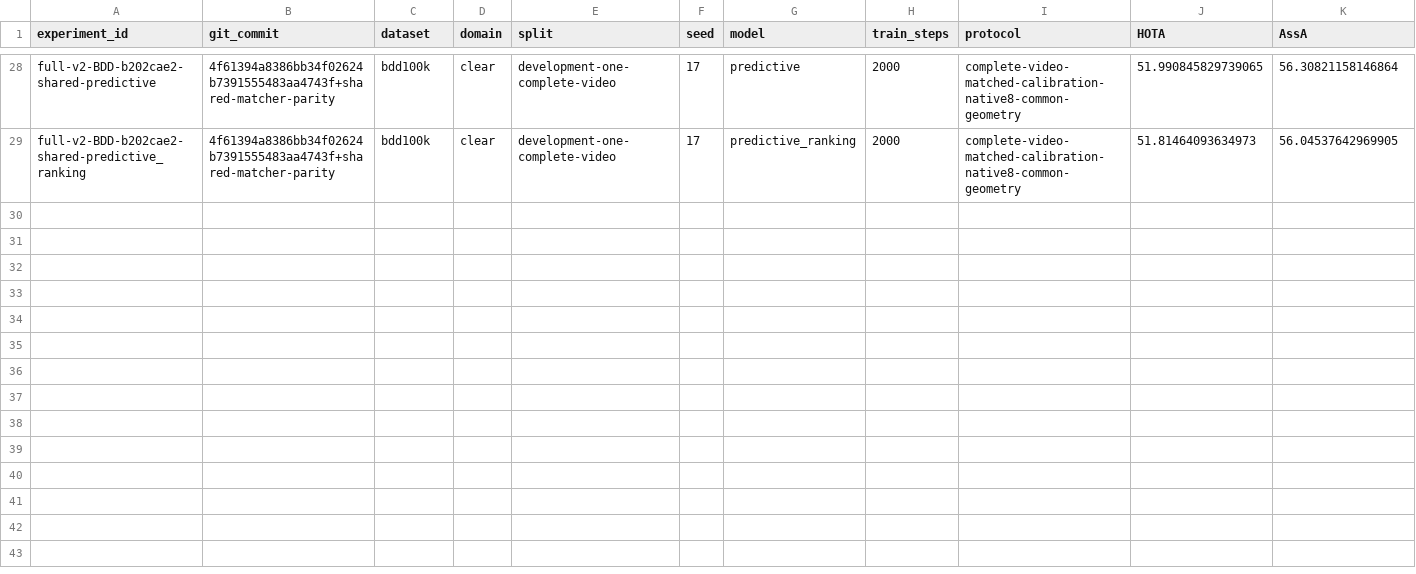
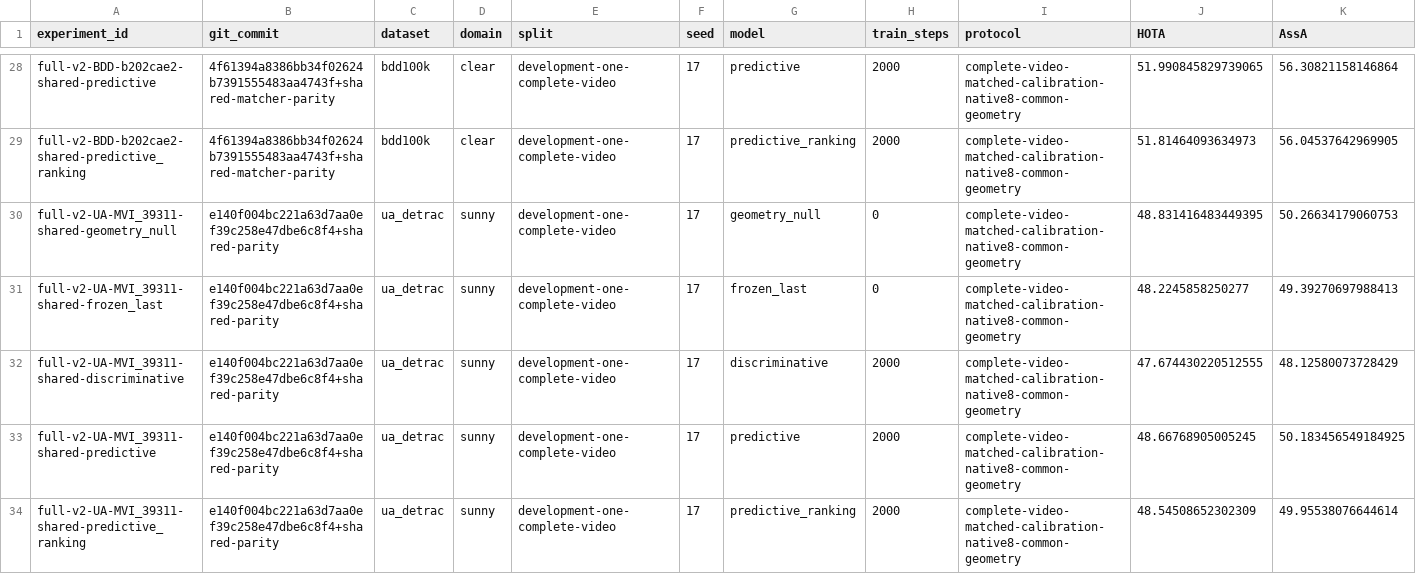
Before and after one commit to LYQ1107/JEPA-MOT, a CSV file: docs/JEPA_CMOT/EXPERIMENT_REGISTRY.csv, drawn as a sheet; only a part is shown, gaps mark what is left out; rows hold the shown columns only; the diff names each change by its address in the sheet, - before the commit and + after, or states it on an @@ line.

Commit message:
research: diagnose harmful associations and train matched projection controls

```diff
--- a/docs/JEPA_CMOT/EXPERIMENT_REGISTRY.csv
+++ b/docs/JEPA_CMOT/EXPERIMENT_REGISTRY.csv
+row 30: full-v2-UA-MVI_39311-shared-geometry_null | e140f004bc221a63d7aa0ef39c258e47dbe6c8f4+shared-parity | ua_detrac | sunny | development-one-complete-video | 17 | geometry_null | 0 | complete-video-matched-calibration-native8-common-geometry | 48.831416483449395 | 50.26634179060753
+row 31: full-v2-UA-MVI_39311-shared-frozen_last | e140f004bc221a63d7aa0ef39c258e47dbe6c8f4+shared-parity | ua_detrac | sunny | development-one-complete-video | 17 | frozen_last | 0 | complete-video-matched-calibration-native8-common-geometry | 48.2245858250277 | 49.39270697988413
+row 32: full-v2-UA-MVI_39311-shared-discriminative | e140f004bc221a63d7aa0ef39c258e47dbe6c8f4+shared-parity | ua_detrac | sunny | development-one-complete-video | 17 | discriminative | 2000 | complete-video-matched-calibration-native8-common-geometry | 47.674430220512555 | 48.12580073728429
+row 33: full-v2-UA-MVI_39311-shared-predictive | e140f004bc221a63d7aa0ef39c258e47dbe6c8f4+shared-parity | ua_detrac | sunny | development-one-complete-video | 17 | predictive | 2000 | complete-video-matched-calibration-native8-common-geometry | 48.66768905005245 | 50.183456549184925
+row 34: full-v2-UA-MVI_39311-shared-predictive_ranking | e140f004bc221a63d7aa0ef39c258e47dbe6c8f4+shared-parity | ua_detrac | sunny | development-one-complete-video | 17 | predictive_ranking | 2000 | complete-video-matched-calibration-native8-common-geometry | 48.54508652302309 | 49.95538076644614
```
Also changed, not shown: 13 other files.
